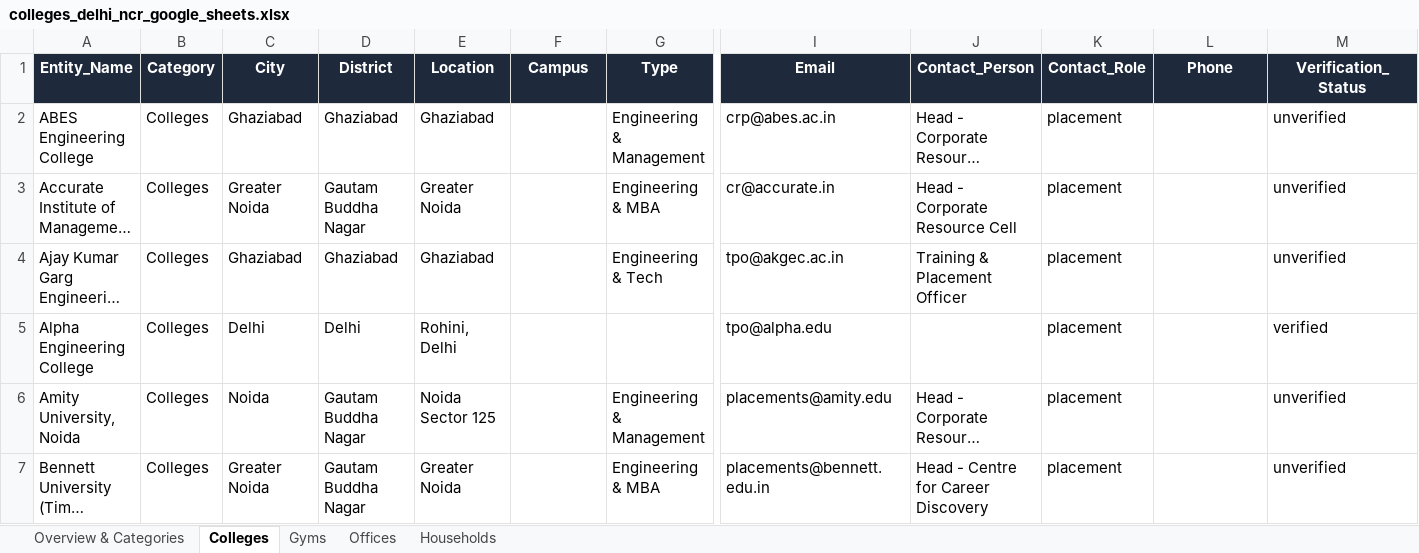
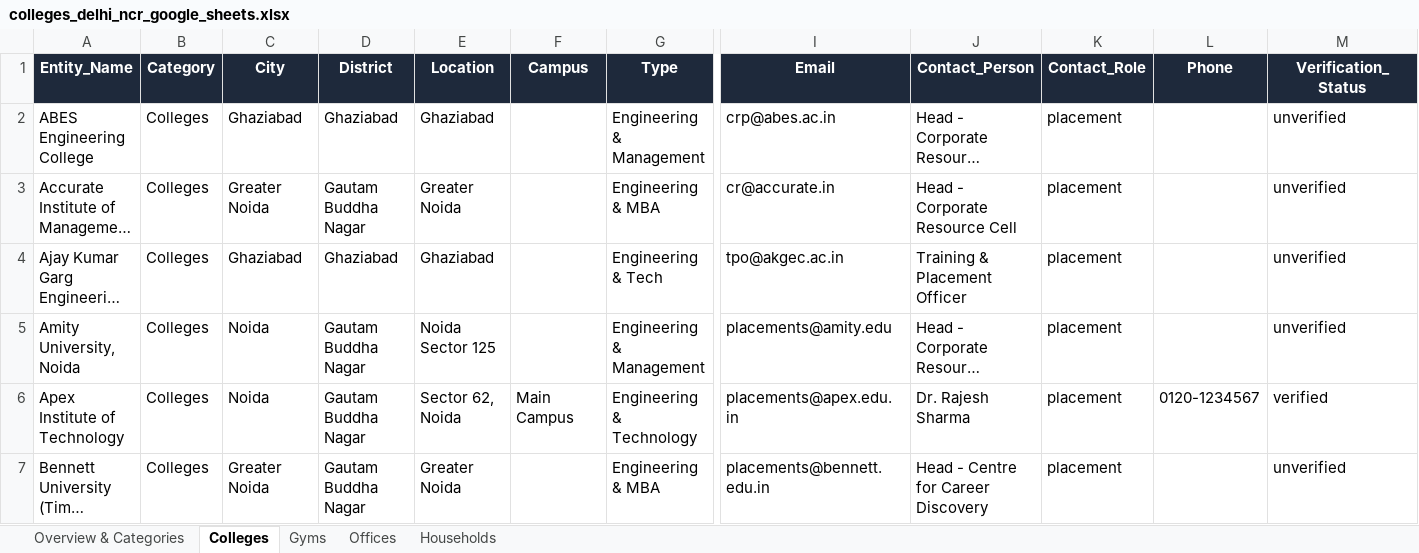
Before and after one commit to amanrathore88/medantrik-college-outreach, an Excel workbook: colleges_delhi_ncr_google_sheets.xlsx, sheet Colleges, drawn as a sheet; only a part is shown, gaps mark what is left out; long unchanged cells end in …; values as stored, in another font and other column widths than the file's, no borders; removed rows and columns are numbered as before the commit, all else as after; rows hold the shown columns only; the diff covers the shown part only; the diff names each change by its address in the sheet, - before the commit and + after, or states it on an @@ line.

```diff
--- a/colleges_delhi_ncr_google_sheets.xlsx (sheet Colleges)
+++ b/colleges_delhi_ncr_google_sheets.xlsx (sheet Colleges)
-row 5: Alpha Engineering College | Colleges | Delhi | Delhi | Rohini, Delhi |  |  | tpo@alpha.edu |  | placement |  | verified
+row 6: Apex Institute of Technology | Colleges | Noida | Gautam Buddha Nagar | Sector 62, Noida | Main Campus | Engineering & Technology | placements@apex.edu.in | Dr. Rajesh Sharma | placement | 0120-1234567 | verified
```
Also changed, not shown: 2 removed rows elsewhere in this sheet, sheet Overview & Categories, colleges_delhi_ncr_multi_category.xlsx, data/directory_master.xlsx, 10 other files.
